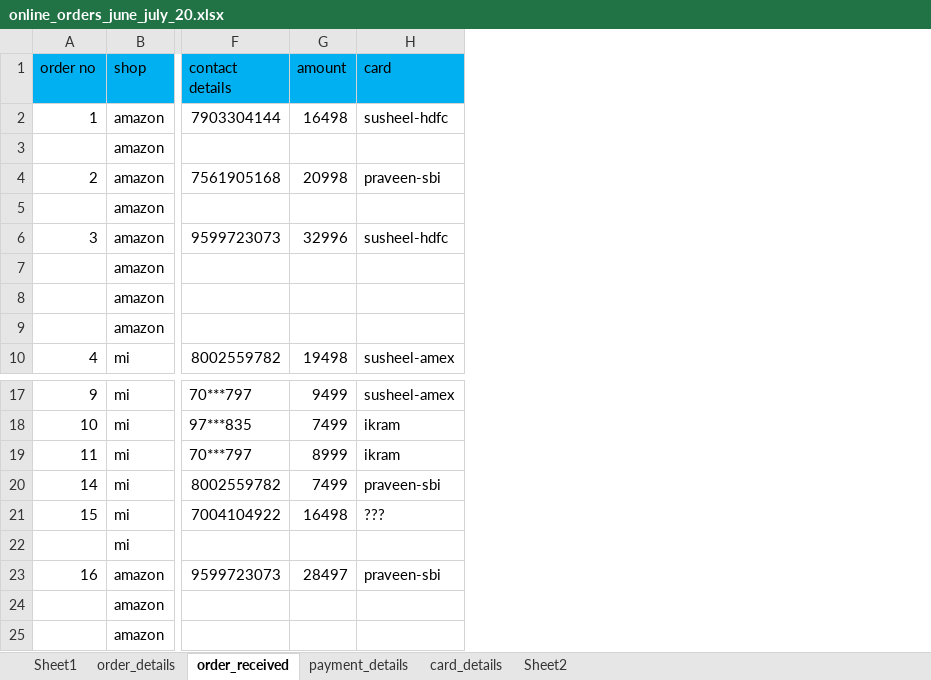
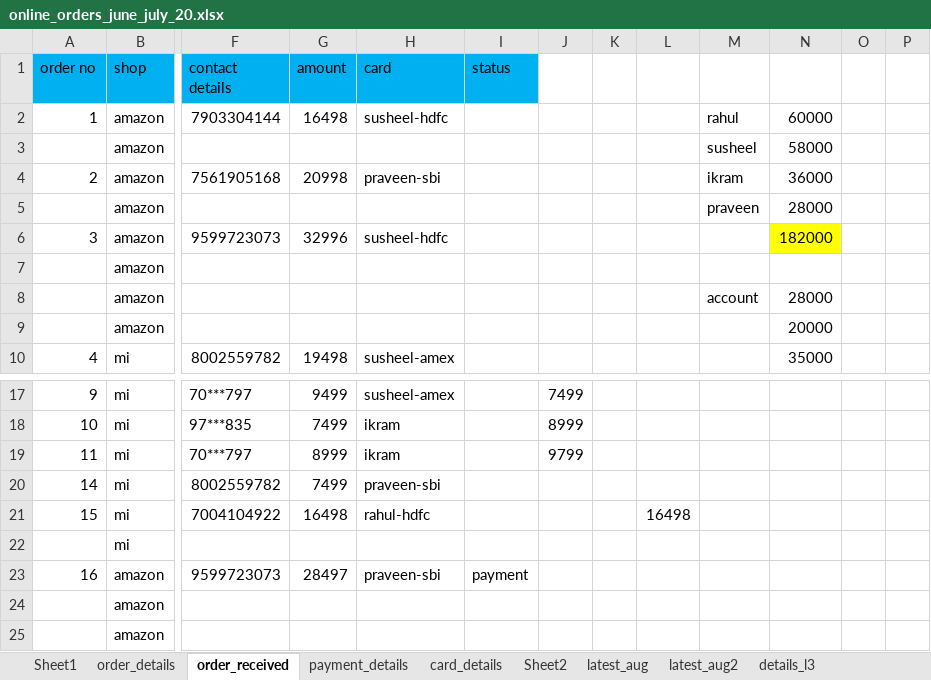
Before and after one commit to ikramulhaq0203/FirebaseTestApp, an Excel workbook: business/online_orders_june_july_20.xlsx, sheet order_received, drawn as a sheet; only a part is shown, gaps mark what is left out; values as stored, in another font and other column widths than the file's, no borders; the diff names each change by its address in the sheet, - before the commit and + after, or states it on an @@ line.

```diff
--- a/business/online_orders_june_july_20.xlsx (sheet order_received)
+++ b/business/online_orders_june_july_20.xlsx (sheet order_received)
+sheet tab: latest_aug
+sheet tab: latest_aug2
+sheet tab: details_l3
+column I (status), row 23: payment
+column J, rows 17-19: 7499 | 8999 | 9799
+column K, empty
+column L, row 21: 16498
+column M, rows 2-8: rahul | susheel | ikram | praveen |  |  | account
+column N, rows 2-10: 60000 | 58000 | 36000 | 28000 | 182000 |  | 28000 | 20000 | 35000
+column O, empty
+column P, empty
-H21 (card): ???
+H21 (card): rahul-hdfc
```
Also changed, not shown: sheet payment_details, sheet order_details, other sheet tabs, business/april2019_latest.xlsx, 7 other files.
